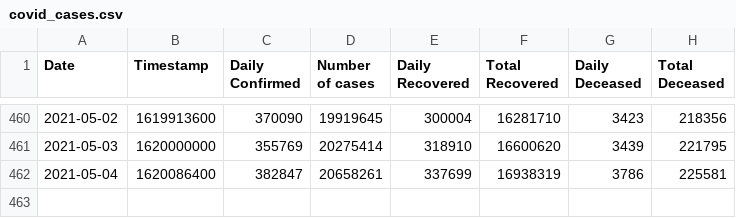
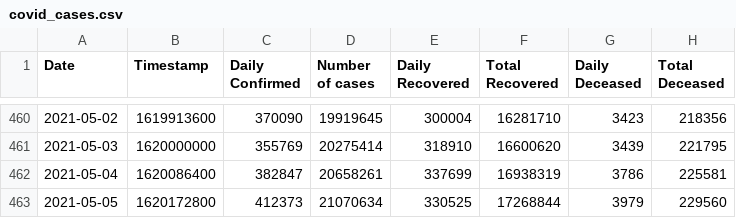
Before and after one commit to chetan0402/covid-19-dataset, a CSV file: covid_cases.csv, drawn as a sheet; only a part is shown, gaps mark what is left out; the diff names each change by its address in the sheet, - before the commit and + after, or states it on an @@ line.

```diff
--- a/covid_cases.csv
+++ b/covid_cases.csv
+row 463: 2021-05-05 | 1620172800 | 412373 | 21070634 | 330525 | 17268844 | 3979 | 229560
```
Also changed, not shown: 1 other file.
